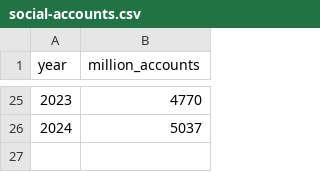
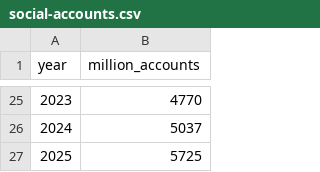
Before and after one commit to apparebit/diaphanous, a CSV file: data/social-accounts.csv, drawn as a sheet; only a part is shown, gaps mark what is left out.

Commit message:
add quantity for 2025

```diff
--- a/data/social-accounts.csv
+++ b/data/social-accounts.csv
@@ -26 +26,2 @@ year,million_accounts
 2024,5037
+2025,5725
```
